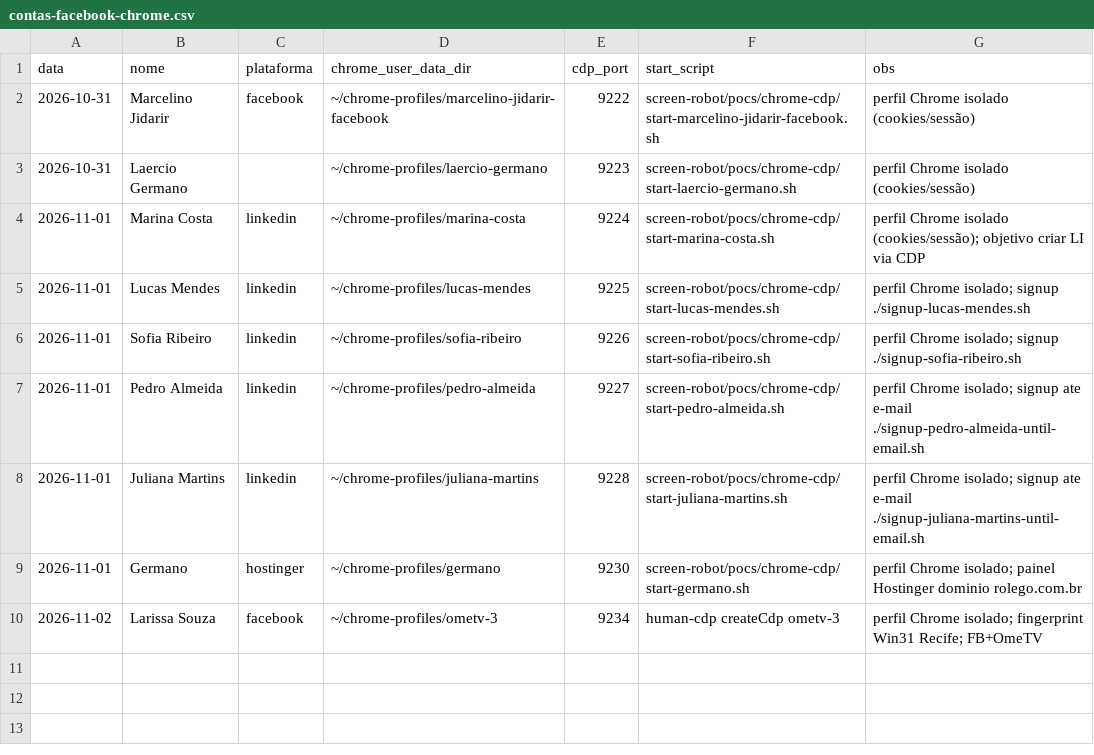
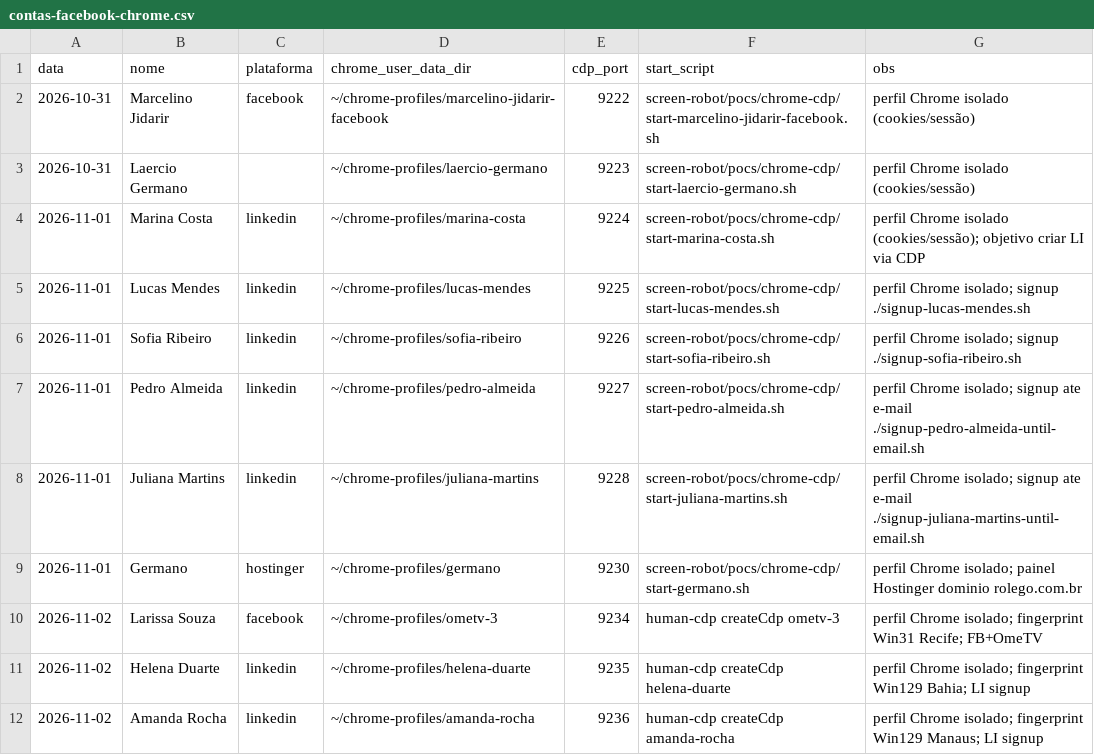
Before and after one commit to laerciogermano/workstation, a CSV file: screen-robot/pocs/android-studio/contas-facebook-chrome.csv, drawn as a sheet.

```diff
--- a/screen-robot/pocs/android-studio/contas-facebook-chrome.csv
+++ b/screen-robot/pocs/android-studio/contas-facebook-chrome.csv
@@ -10 +10,3 @@ data,nome,plataforma,chrome_user_data_dir,cdp_port,start_script,obs
 2026-11-02,Larissa Souza,facebook,~/chrome-profiles/ometv-3,9234,human-cdp createCdp ometv-3,perfil Chrome isolado; fingerprint Win31 Recife; FB+OmeTV
+2026-11-02,Helena Duarte,linkedin,~/chrome-profiles/helena-duarte,9235,human-cdp createCdp helena-duarte,perfil Chrome isolado; fingerprint Win129 Bahia; LI signup
+2026-11-02,Amanda Rocha,linkedin,~/chrome-profiles/amanda-rocha,9236,human-cdp createCdp amanda-rocha,perfil Chrome isolado; fingerprint Win129 Manaus; LI signup
```
Also changed, not shown: screen-robot/pocs/android-studio/contas-linkedin-clozzy.csv, 5 other files.
